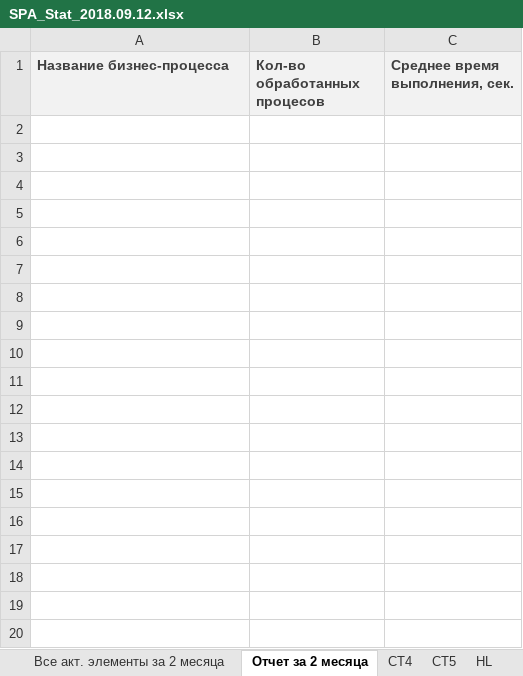
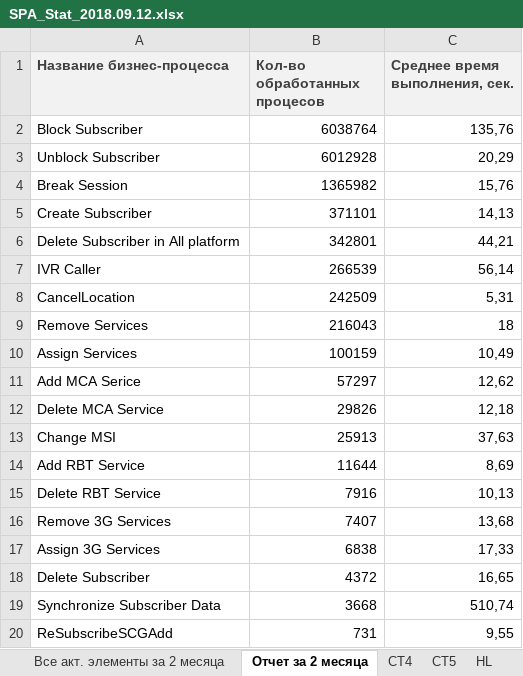
Before and after one commit to ArminVanBuuren/CustomApps, an Excel workbook: UZ-REPOS/SPA/EDITION/DOC/SPA_Stat_2018.09.12.xlsx, sheet Отчет за 2 месяца, drawn as a sheet; only a part is shown; values as stored, in another font and other column widths than the file's, no borders; the diff covers the shown part only; the diff names each change by its address in the sheet, - before the commit and + after, or states it on an @@ line.

```diff
--- a/UZ-REPOS/SPA/EDITION/DOC/SPA_Stat_2018.09.12.xlsx (sheet Отчет за 2 месяца)
+++ b/UZ-REPOS/SPA/EDITION/DOC/SPA_Stat_2018.09.12.xlsx (sheet Отчет за 2 месяца)
+row 2: Block Subscriber | 6038764 | 135,76
+row 3: Unblock Subscriber | 6012928 | 20,29
+row 4: Break Session | 1365982 | 15,76
+row 5: Create Subscriber | 371101 | 14,13
+row 6: Delete Subscriber in All platform | 342801 | 44,21
+row 7: IVR Caller | 266539 | 56,14
+row 8: CancelLocation | 242509 | 5,31
+row 9: Remove Services | 216043 | 18
+row 10: Assign Services | 100159 | 10,49
+row 11: Add MCA Serice | 57297 | 12,62
+row 12: Delete MCA Service | 29826 | 12,18
+row 13: Change MSI | 25913 | 37,63
+row 14: Add RBT Service | 11644 | 8,69
+row 15: Delete RBT Service | 7916 | 10,13
+row 16: Remove 3G Services | 7407 | 13,68
+row 17: Assign 3G Services | 6838 | 17,33
+row 18: Delete Subscriber | 4372 | 16,65
+row 19: Synchronize Subscriber Data | 3668 | 510,74
+row 20: ReSubscribeSCGAdd | 731 | 9,55
```
Also changed, not shown: 13 added rows elsewhere in this sheet, 11 other files.
